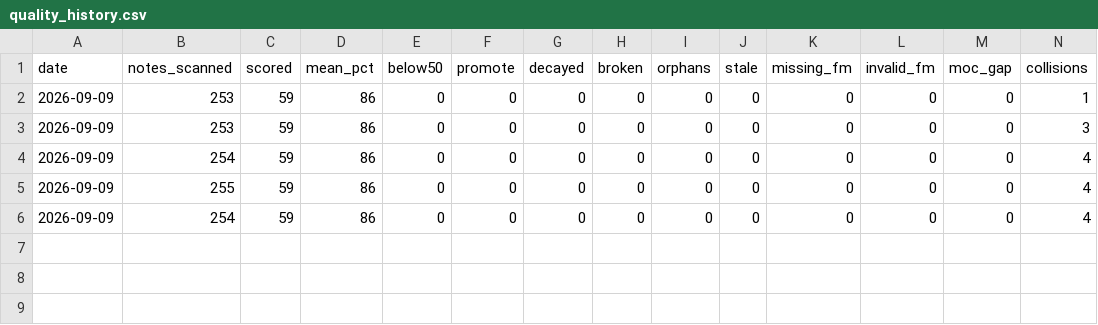
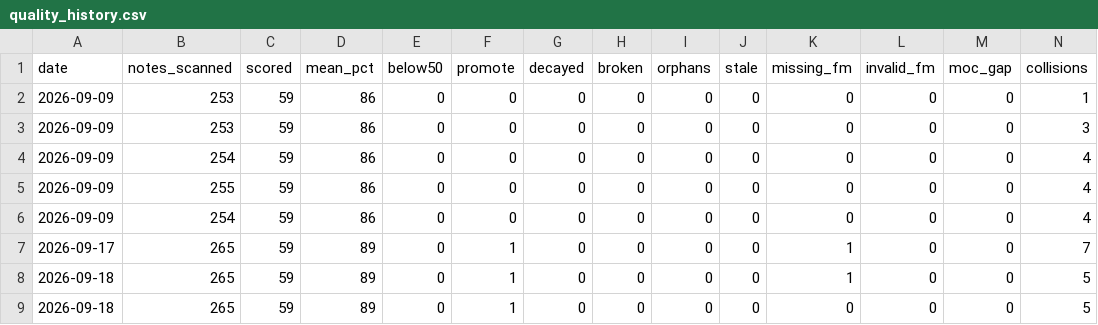
Before and after one commit to ronakr14/The-Akashic-Records, a CSV file: .repo-metadata/quality_history.csv, drawn as a sheet; only a part is shown; rows hold the shown columns only; the diff names each change by its address in the sheet, - before the commit and + after, or states it on an @@ line.

```diff
--- a/.repo-metadata/quality_history.csv
+++ b/.repo-metadata/quality_history.csv
+row 7: 2026-09-17 | 265 | 59 | 89 | 0 | 1 | 0 | 0 | 0 | 0 | 1 | 0 | 0 | 7
+row 8: 2026-09-18 | 265 | 59 | 89 | 0 | 1 | 0 | 0 | 0 | 0 | 1 | 0 | 0 | 5
+row 9: 2026-09-18 | 265 | 59 | 89 | 0 | 1 | 0 | 0 | 0 | 0 | 0 | 0 | 0 | 5
```
Also changed, not shown: 28 other files.
